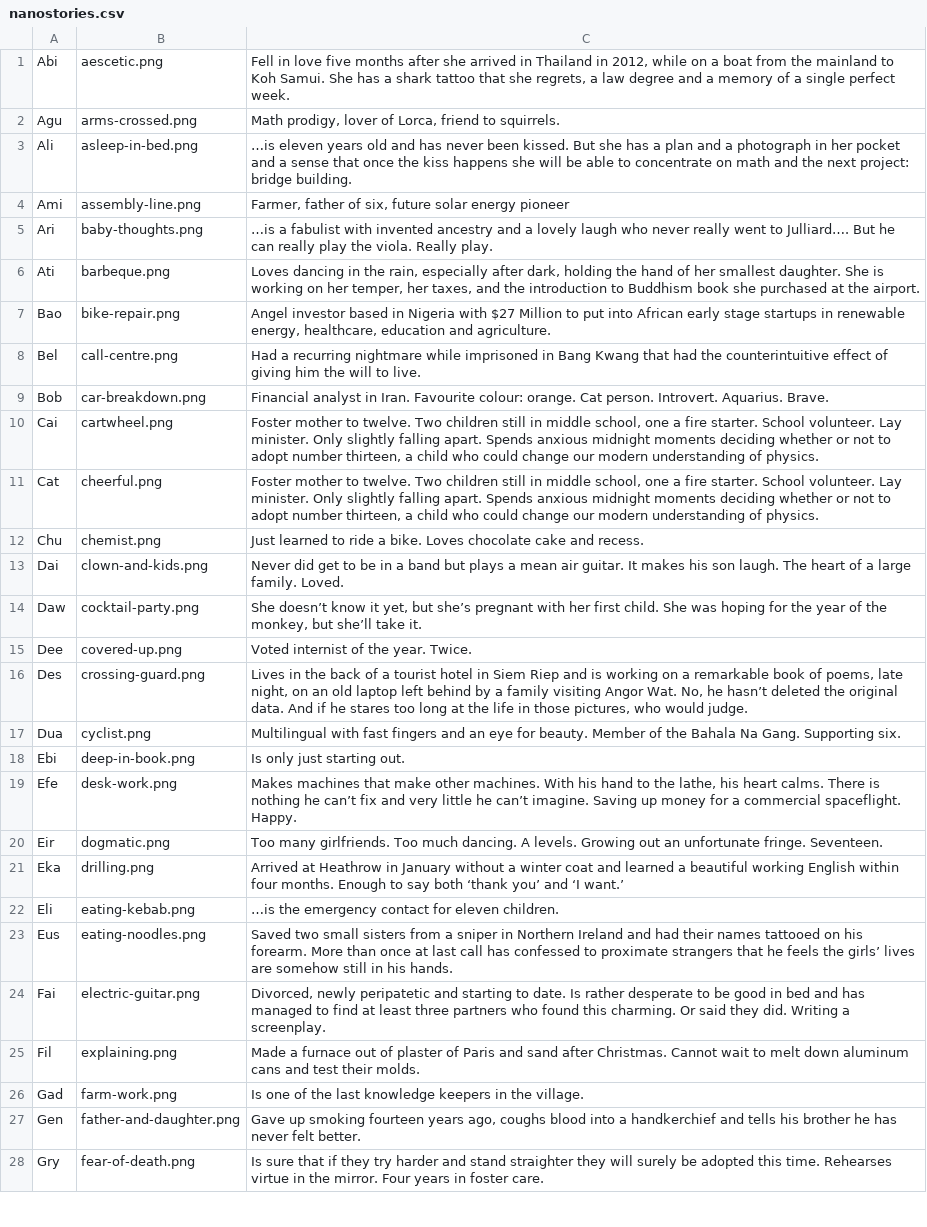
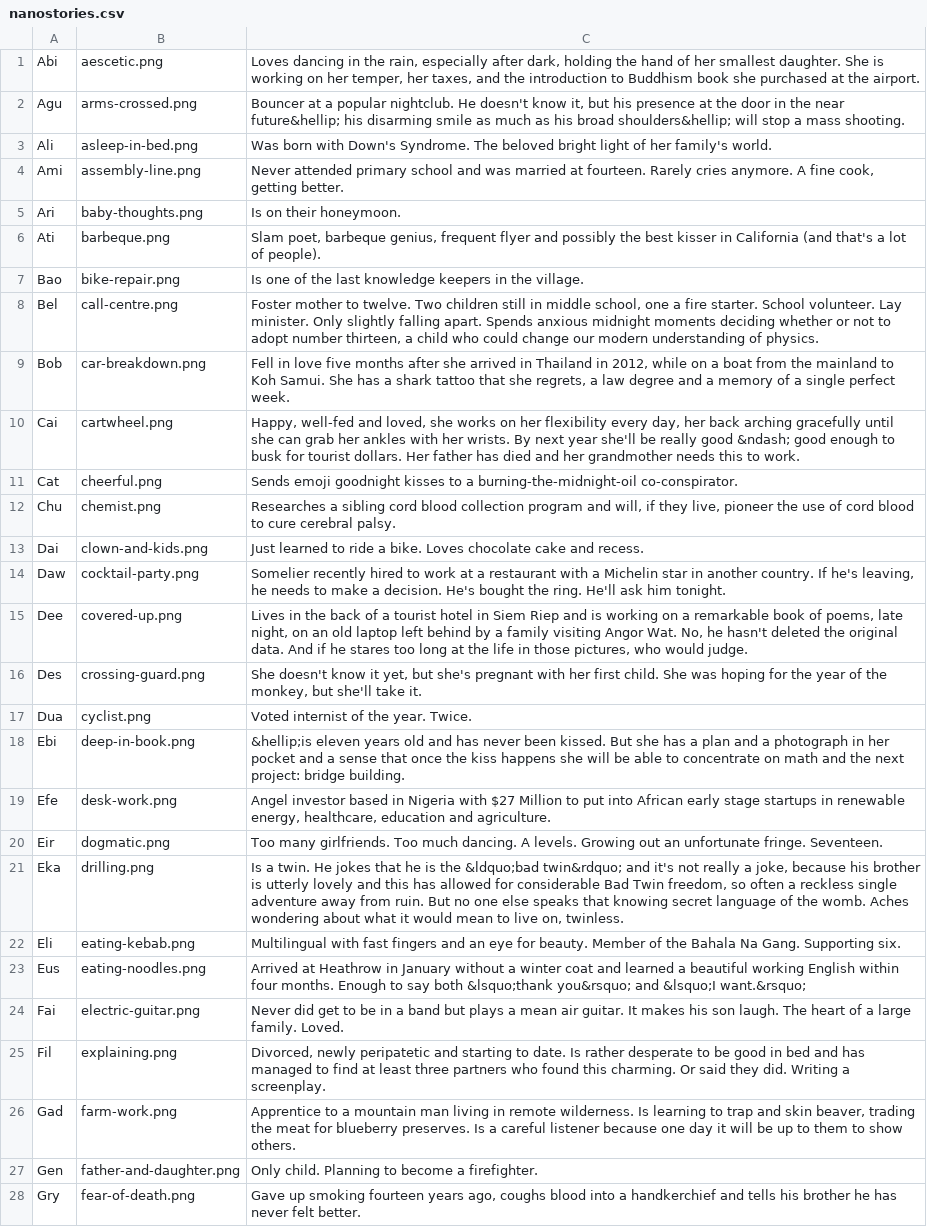
Before and after one commit to sdsolle/poxemon, a CSV file: nanostories.csv, drawn as a sheet; only a part is shown; the diff covers the shown part only; the diff names each change by its address in the sheet, - before the commit and + after, or states it on an @@ line.

Commit message:
Ali's new mapping of pictograms -> nanostories.

```diff
--- a/nanostories.csv
+++ b/nanostories.csv
-C1: Fell in love five months after she arrived in Thailand in 2012, while on a boat from the mainland to Koh Samui. She has a shark tattoo that she regrets, a law degree and a memory of a single perfect week.
+C1: Loves dancing in the rain, especially after dark, holding the hand of her smallest daughter. She is working on her temper, her taxes, and the introduction to Buddhism book she purchased at the airport.
-C2: Math prodigy, lover of Lorca, friend to squirrels.
+C2: Bouncer at a popular nightclub. He doesn't know it, but his presence at the door in the near future&hellip; his disarming smile as much as his broad shoulders&hellip; will stop a mass shooting.
-C3: …is eleven years old and has never been kissed. But she has a plan and a photograph in her pocket and a sense that once the kiss happens she will be able to concentrate on math and the next project: bridge building.
+C3: Was born with Down's Syndrome. The beloved bright light of her family's world.
-C4: Farmer, father of six, future solar energy pioneer
+C4: Never attended primary school and was married at fourteen. Rarely cries anymore. A fine cook, getting better.
-C5: …is a fabulist with invented ancestry and a lovely laugh who never really went to Julliard…. But he can really play the viola. Really play.
+C5: Is on their honeymoon.
-C6: Loves dancing in the rain, especially after dark, holding the hand of her smallest daughter. She is working on her temper, her taxes, and the introduction to Buddhism book she purchased at the airport.
+C6: Slam poet, barbeque genius, frequent flyer and possibly the best kisser in California (and that's a lot of people).
-C7: Angel investor based in Nigeria with $27 Million to put into African early stage startups in renewable energy, healthcare, education and agriculture.
+C7: Is one of the last knowledge keepers in the village.
-C8: Had a recurring nightmare while imprisoned in Bang Kwang that had the counterintuitive effect of giving him the will to live.
+C8: Foster mother to twelve. Two children still in middle school, one a fire starter. School volunteer. Lay minister. Only slightly falling apart. Spends anxious midnight moments deciding whether or not to adopt number thirteen, a child who could change our modern understanding of physics.
-C9: Financial analyst in Iran. Favourite colour: orange. Cat person. Introvert. Aquarius. Brave.
+C9: Fell in love five months after she arrived in Thailand in 2012, while on a boat from the mainland to Koh Samui. She has a shark tattoo that she regrets, a law degree and a memory of a single perfect week.
-C10: Foster mother to twelve. Two children still in middle school, one a fire starter. School volunteer. Lay minister. Only slightly falling apart. Spends anxious midnight moments deciding whether or not to adopt number thirteen, a child who could change our modern understanding of physics.
+C10: Happy, well-fed and loved, she works on her flexibility every day, her back arching gracefully until she can grab her ankles with her wrists. By next year she'll be really good &ndash; good enough to busk for tourist dollars. Her father has died and her grandmother needs this to work.
-C11: Foster mother to twelve. Two children still in middle school, one a fire starter. School volunteer. Lay minister. Only slightly falling apart. Spends anxious midnight moments deciding whether or not to adopt number thirteen, a child who could change our modern understanding of physics.
+C11: Sends emoji goodnight kisses to a burning-the-midnight-oil co-conspirator.
-C12: Just learned to ride a bike. Loves chocolate cake and recess.
+C12: Researches a sibling cord blood collection program and will, if they live, pioneer the use of cord blood to cure cerebral palsy.
-C13: Never did get to be in a band but plays a mean air guitar. It makes his son laugh. The heart of a large family. Loved.
+C13: Just learned to ride a bike. Loves chocolate cake and recess.
-C14: She doesn’t know it yet, but she’s pregnant with her first child. She was hoping for the year of the monkey, but she’ll take it.
+C14: Somelier recently hired to work at a restaurant with a Michelin star in another country. If he's leaving, he needs to make a decision. He's bought the ring. He'll ask him tonight.
-C15: Voted internist of the year. Twice.
+C15: Lives in the back of a tourist hotel in Siem Riep and is working on a remarkable book of poems, late night, on an old laptop left behind by a family visiting Angor Wat. No, he hasn't deleted the original data. And if he stares too long at the life in those pictures, who would judge.
-C16: Lives in the back of a tourist hotel in Siem Riep and is working on a remarkable book of poems, late night, on an old laptop left behind by a family visiting Angor Wat. No, he hasn’t deleted the original data. And if he stares too long at the life in those pictures, who would judge.
+C16: She doesn't know it yet, but she's pregnant with her first child. She was hoping for the year of the monkey, but she'll take it.
-C17: Multilingual with fast fingers and an eye for beauty. Member of the Bahala Na Gang. Supporting six.
+C17: Voted internist of the year. Twice.
-C18: Is only just starting out.
+C18: &hellip;is eleven years old and has never been kissed. But she has a plan and a photograph in her pocket and a sense that once the kiss happens she will be able to concentrate on math and the next project: bridge building.
-C19: Makes machines that make other machines. With his hand to the lathe, his heart calms. There is nothing he can’t fix and very little he can’t imagine. Saving up money for a commercial spaceflight. Happy.
+C19: Angel investor based in Nigeria with $27 Million to put into African early stage startups in renewable energy, healthcare, education and agriculture.
-C21: Arrived at Heathrow in January without a winter coat and learned a beautiful working English within four months. Enough to say both ‘thank you’ and ‘I want.’
+C21: Is a twin. He jokes that he is the &ldquo;bad twin&rdquo; and it's not really a joke, because his brother is utterly lovely and this has allowed for considerable Bad Twin freedom, so often a reckless single adventure away from ruin. But no one else speaks that knowing secret language of the womb. Aches wondering about what it would mean to live on, twinless.
-C22: …is the emergency contact for eleven children.
+C22: Multilingual with fast fingers and an eye for beauty. Member of the Bahala Na Gang. Supporting six.
-C23: Saved two small sisters from a sniper in Northern Ireland and had their names tattooed on his forearm. More than once at last call has confessed to proximate strangers that he feels the girls’ lives are somehow still in his hands.
+C23: Arrived at Heathrow in January without a winter coat and learned a beautiful working English within four months. Enough to say both &lsquo;thank you&rsquo; and &lsquo;I want.&rsquo;
-C24: Divorced, newly peripatetic and starting to date. Is rather desperate to be good in bed and has managed to find at least three partners who found this charming. Or said they did. Writing a screenplay.
+C24: Never did get to be in a band but plays a mean air guitar. It makes his son laugh. The heart of a large family. Loved.
-C25: Made a furnace out of plaster of Paris and sand after Christmas. Cannot wait to melt down aluminum cans and test their molds.
+C25: Divorced, newly peripatetic and starting to date. Is rather desperate to be good in bed and has managed to find at least three partners who found this charming. Or said they did. Writing a screenplay.
-C26: Is one of the last knowledge keepers in the village.
+C26: Apprentice to a mountain man living in remote wilderness. Is learning to trap and skin beaver, trading the meat for blueberry preserves. Is a careful listener because one day it will be up to them to show others.
-C27: Gave up smoking fourteen years ago, coughs blood into a handkerchief and tells his brother he has never felt better.
+C27: Only child. Planning to become a firefighter.
-C28: Is sure that if they try harder and stand straighter they will surely be adopted this time. Rehearses virtue in the mirror. Four years in foster care.
+C28: Gave up smoking fourteen years ago, coughs blood into a handkerchief and tells his brother he has never felt better.
```
Also changed, not shown: 70 edited cells elsewhere in this file.
